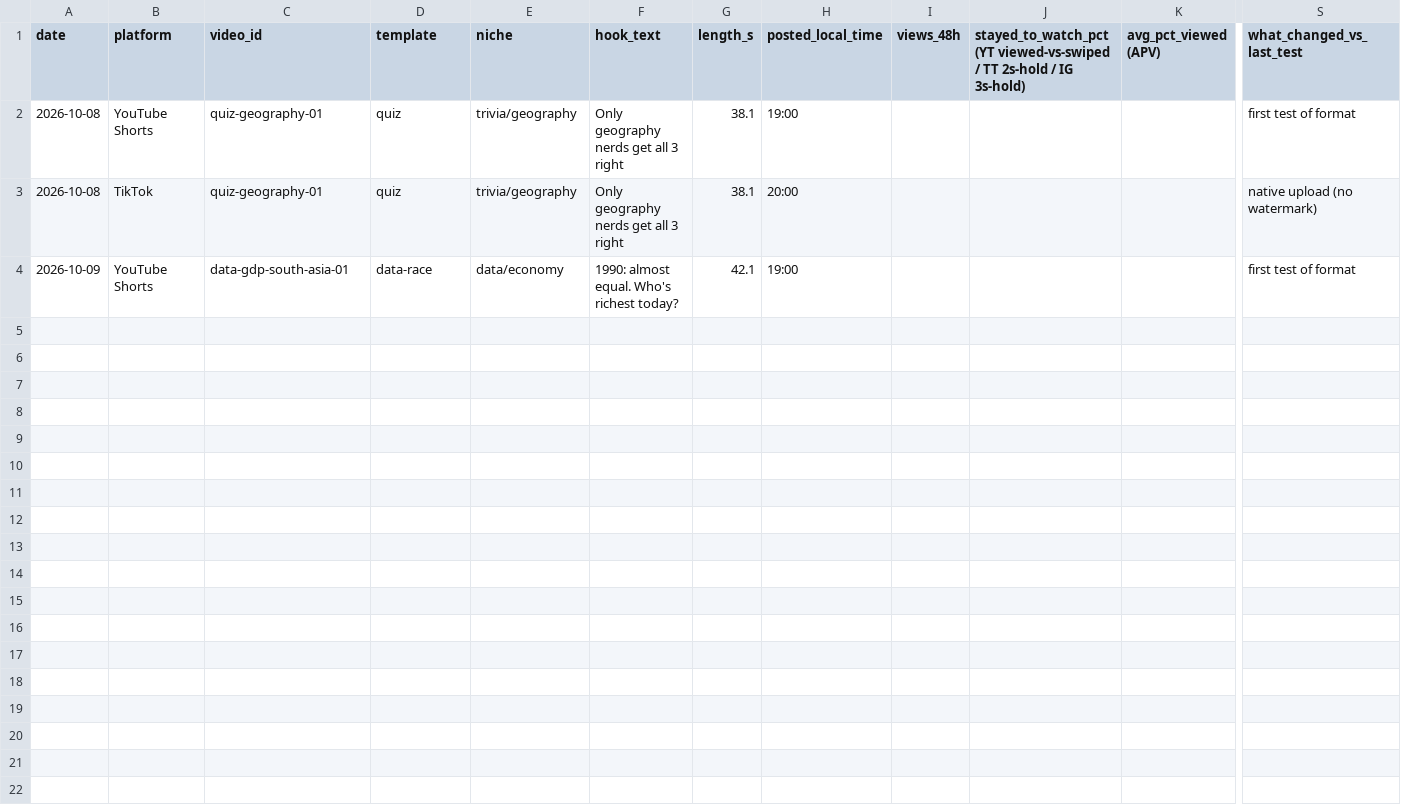
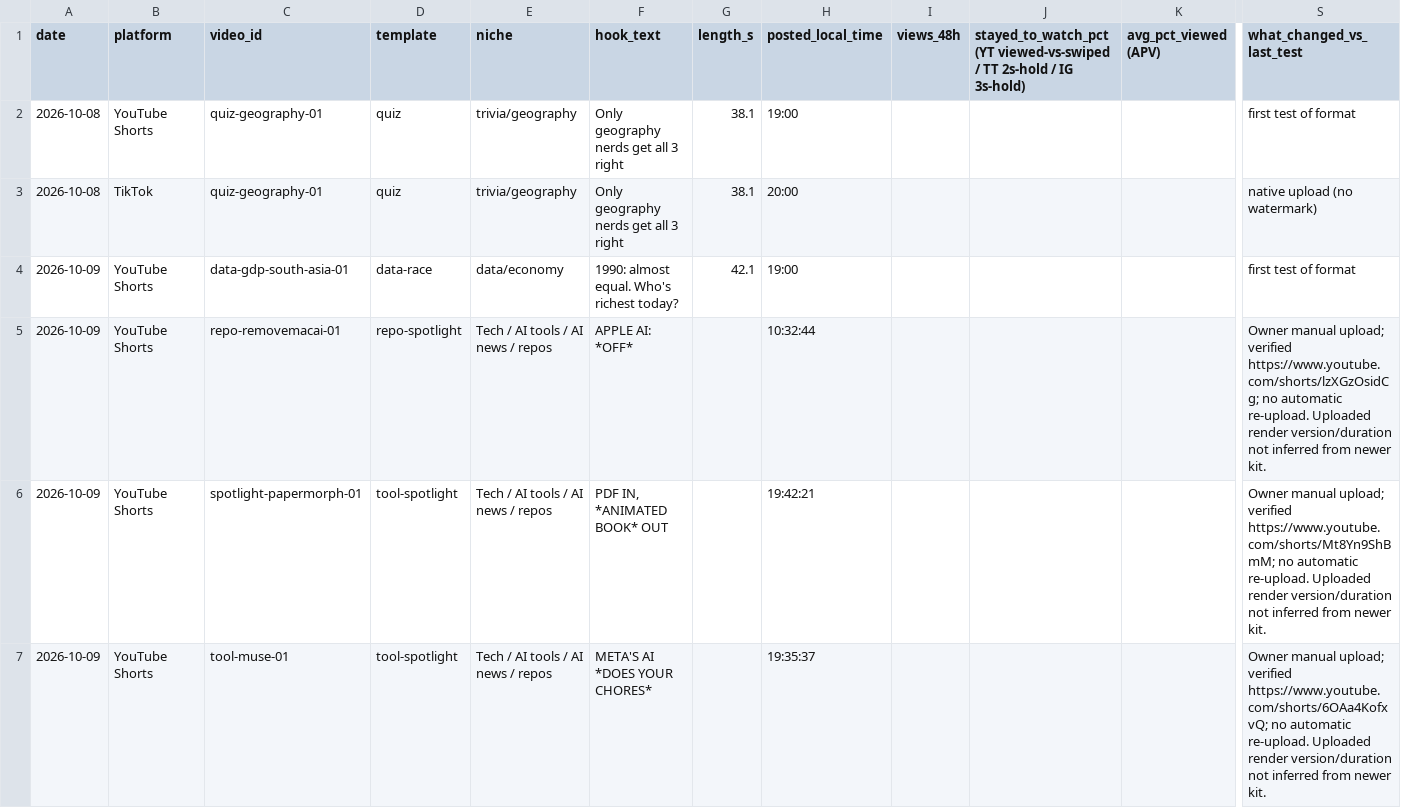
Before and after one commit to zainkhan122/yt-tts, a CSV file: reels-studio/tracker/content-tracker.csv, drawn as a sheet; only a part is shown, gaps mark what is left out; rows hold the shown columns only; the diff names each change by its address in the sheet, - before the commit and + after, or states it on an @@ line.

Commit message:
Paced Buffer delivery: three YouTube duplicate locks, durable retries, pinned Pages media; dry-run only, Facebook native-label hold

```diff
--- a/reels-studio/tracker/content-tracker.csv
+++ b/reels-studio/tracker/content-tracker.csv
+row 5: 2026-10-09 | YouTube Shorts | repo-removemacai-01 | repo-spotlight | Tech / AI tools / AI news / repos | APPLE AI: *OFF* |  | 10:32:44 |  |  |  | Owner manual upload; verified https://www.youtube.com/shorts/lzXGzOsidCg; no automatic re-upload. Uploaded render version/duration not inferred from newer kit.
+row 6: 2026-10-09 | YouTube Shorts | spotlight-papermorph-01 | tool-spotlight | Tech / AI tools / AI news / repos | PDF IN, *ANIMATED BOOK* OUT |  | 19:42:21 |  |  |  | Owner manual upload; verified https://www.youtube.com/shorts/Mt8Yn9ShBmM; no automatic re-upload. Uploaded render version/duration not inferred from newer kit.
+row 7: 2026-10-09 | YouTube Shorts | tool-muse-01 | tool-spotlight | Tech / AI tools / AI news / repos | META'S AI *DOES YOUR CHORES* |  | 19:35:37 |  |  |  | Owner manual upload; verified https://www.youtube.com/shorts/6OAa4KofxvQ; no automatic re-upload. Uploaded render version/duration not inferred from newer kit.
```
Also changed, not shown: 23 other files.
